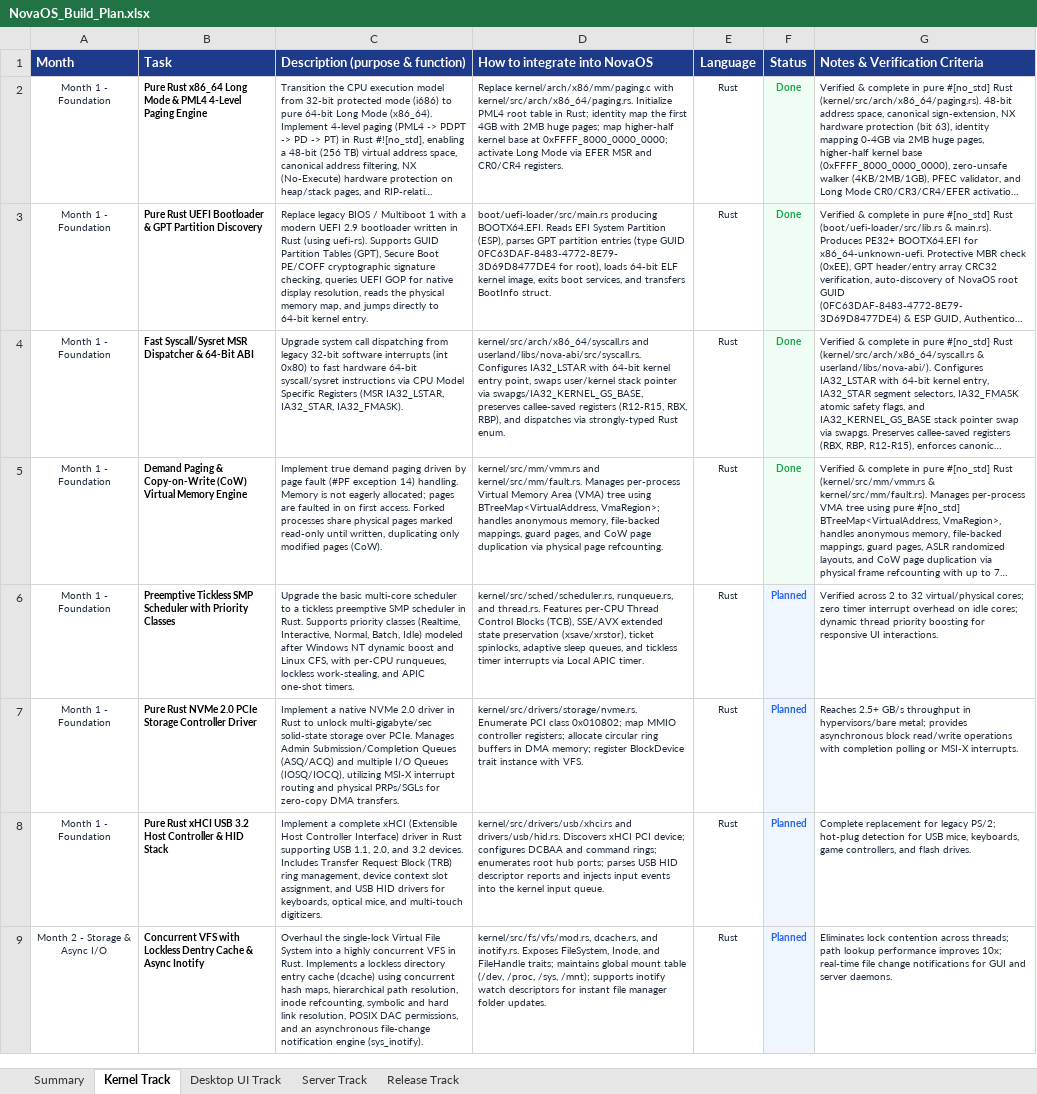
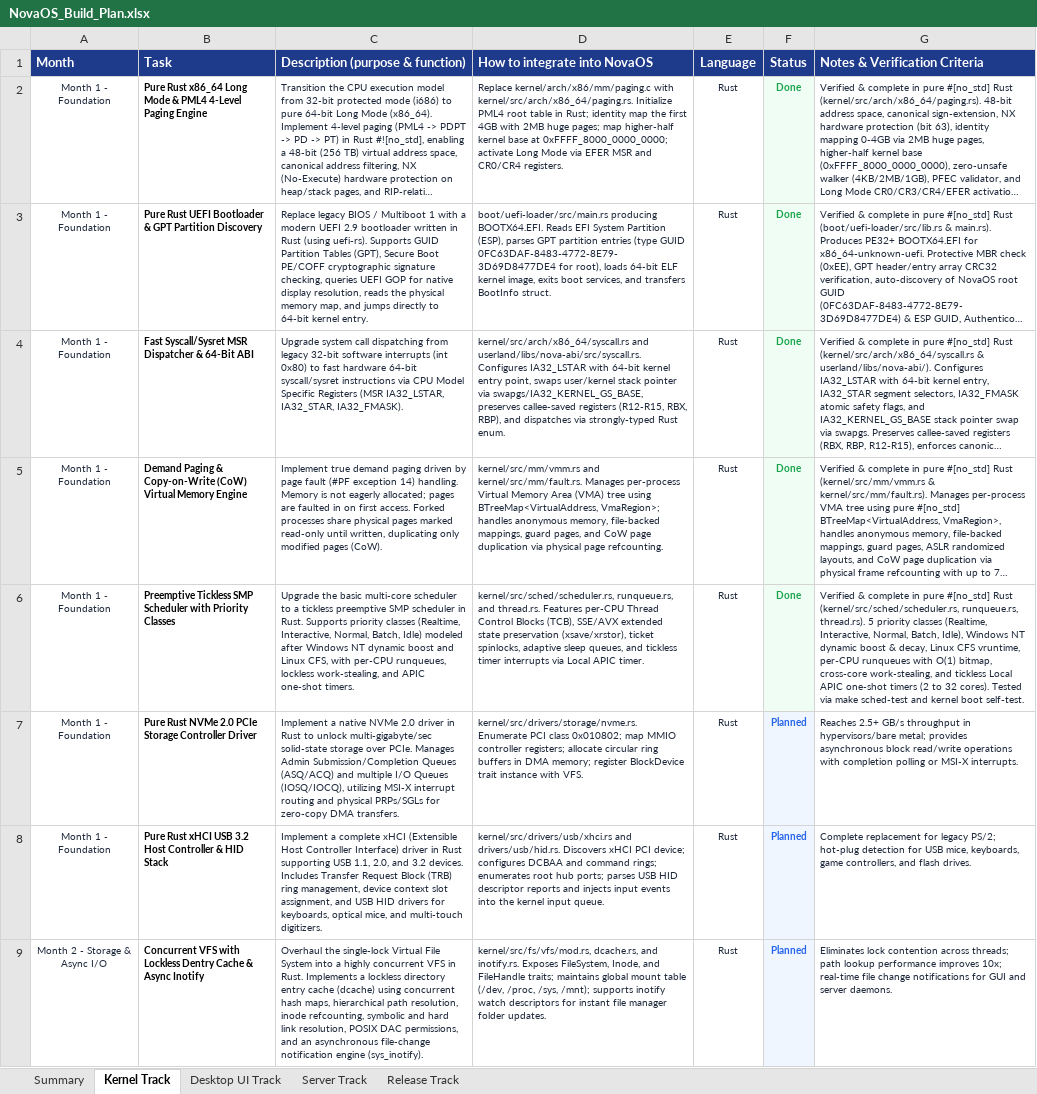
Before and after one commit to firoze-hossain/novaos, an Excel workbook: NovaOS_Build_Plan.xlsx, sheet Kernel Track, drawn as a sheet; only a part is shown; long unchanged cells end in …; values as stored, in another font and other column widths than the file's, no borders; the diff names each change by its address in the sheet, - before the commit and + after, or states it on an @@ line.

Commit message:
feat(sched): implement pure Rust preemptive tickless SMP scheduler with priority classes & work-stealing

```diff
--- a/NovaOS_Build_Plan.xlsx (sheet Kernel Track)
+++ b/NovaOS_Build_Plan.xlsx (sheet Kernel Track)
-F6 (Status): Planned
+F6 (Status): Done
-F6 text colour: #2563EB
+F6 text colour: #16A34A
-G6 (Notes & Verification Criteria): Verified across 2 to 32 virtual/physical cores; zero timer interrupt overhead on idle cores; dynamic thread priority boosting for responsive UI interactions.
+G6 (Notes & Verification Criteria): Verified & complete in pure #[no_std] Rust (kernel/src/sched/scheduler.rs, runqueue.rs, thread.rs). 5 priority classes (Realtime, Interactive, Normal, Batch, Idle), Windows NT dynamic boost & decay, Linux CFS vruntime, per-CPU runqueues with O(1) bitmap, cross-core work-stealing, and tickless Local APIC one-shot timers (2 to 32 cores). Tested via make sched-test and kernel boot self-test.
```
Also changed, not shown: sheet Summary, 9 other files.
